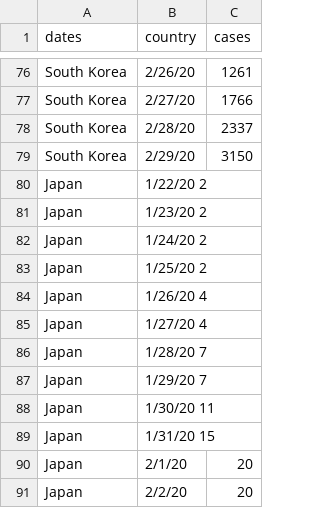
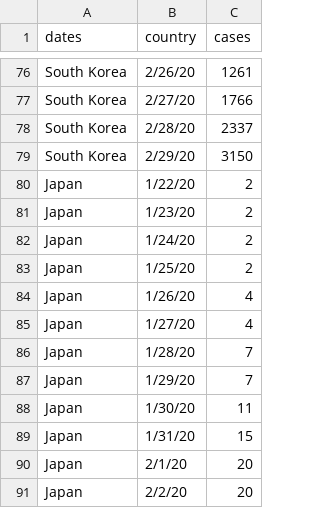
Before and after one commit to ukjae0032/info-vis, a CSV file: blog/templates/blog/heatmap1_data.csv, drawn as a sheet; only a part is shown, gaps mark what is left out.

Commit message:
afd

```diff
--- a/blog/templates/blog/heatmap1_data.csv
+++ b/blog/templates/blog/heatmap1_data.csv
@@ -79,12 +79,12 @@ South Korea,2/28/20,2337
 South Korea,2/29/20,3150
-Japan,1/22/20	2
-Japan,1/23/20	2
-Japan,1/24/20	2
-Japan,1/25/20	2
-Japan,1/26/20	4
-Japan,1/27/20	4
-Japan,1/28/20	7
-Japan,1/29/20	7
-Japan,1/30/20	11
-Japan,1/31/20	15
+Japan,1/22/20,2
+Japan,1/23/20,2
+Japan,1/24/20,2
+Japan,1/25/20,2
+Japan,1/26/20,4
+Japan,1/27/20,4
+Japan,1/28/20,7
+Japan,1/29/20,7
+Japan,1/30/20,11
+Japan,1/31/20,15
 Japan,2/1/20,20
```
